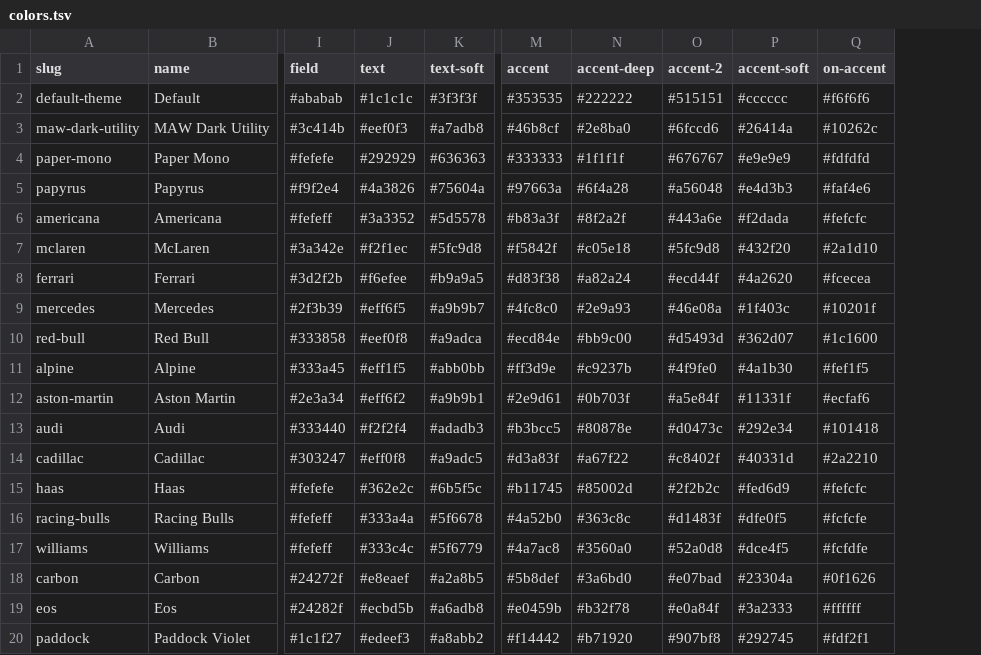
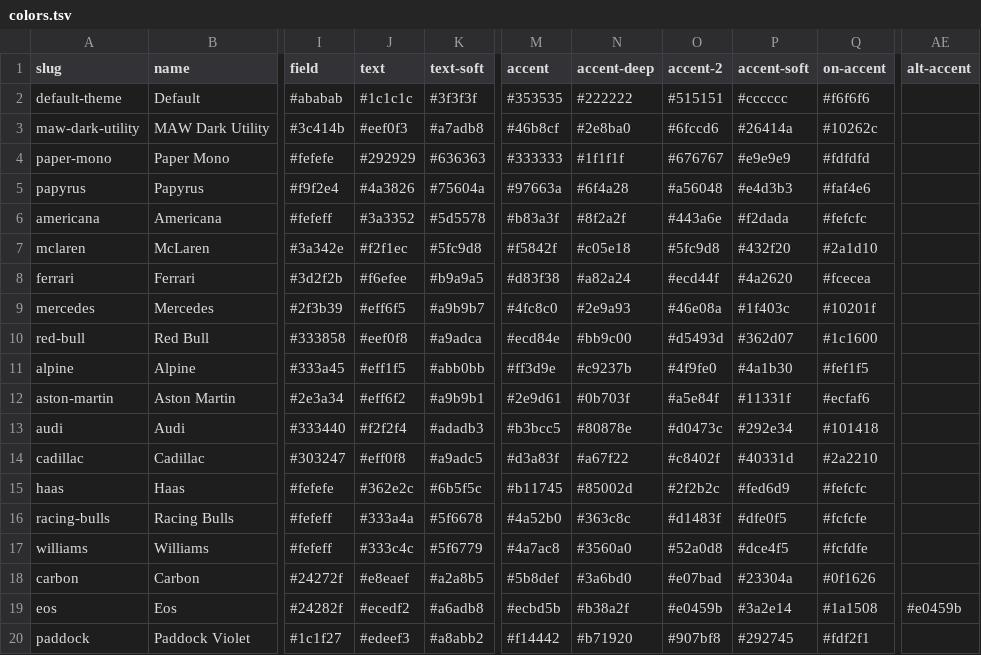
Before and after one commit to mawizorek/doc-render-engine, a TSV file: theme/canonical/colors.tsv, drawn as a sheet; only a part is shown, gaps mark what is left out; the diff names each change by its address in the sheet, - before the commit and + after, or states it on an @@ line.

```diff
--- a/theme/canonical/colors.tsv
+++ b/theme/canonical/colors.tsv
+column AE (alt-accent), row 19: #e0459b
-J19 (text): #ecbd5b
+J19 (text): #ecedf2
-M19 (accent): #e0459b
+M19 (accent): #ecbd5b
-N19 (accent-deep): #b32f78
+N19 (accent-deep): #b38a2f
-O19 (accent-2): #e0a84f
+O19 (accent-2): #e0459b
-P19 (accent-soft): #3a2333
+P19 (accent-soft): #3a2e14
-Q19 (on-accent): #ffffff
+Q19 (on-accent): #1a1508
```
Also changed, not shown: theme/canonical/source.tsv.
